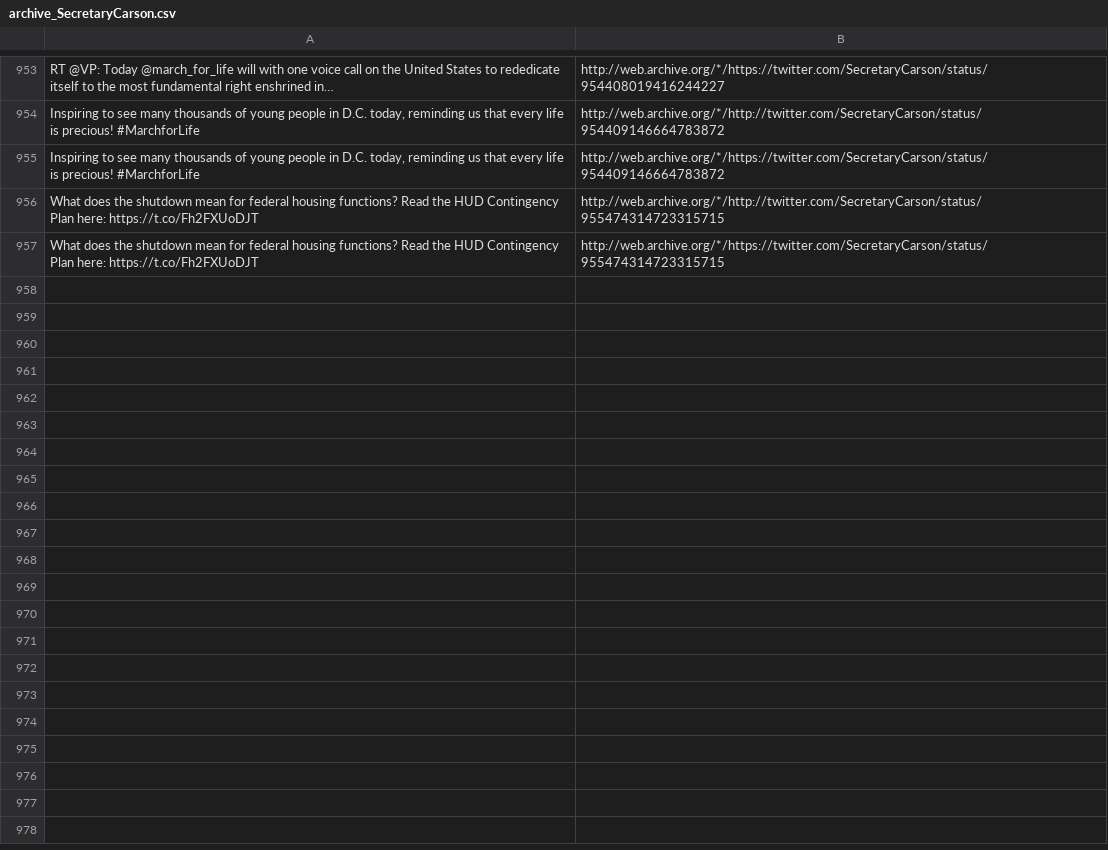
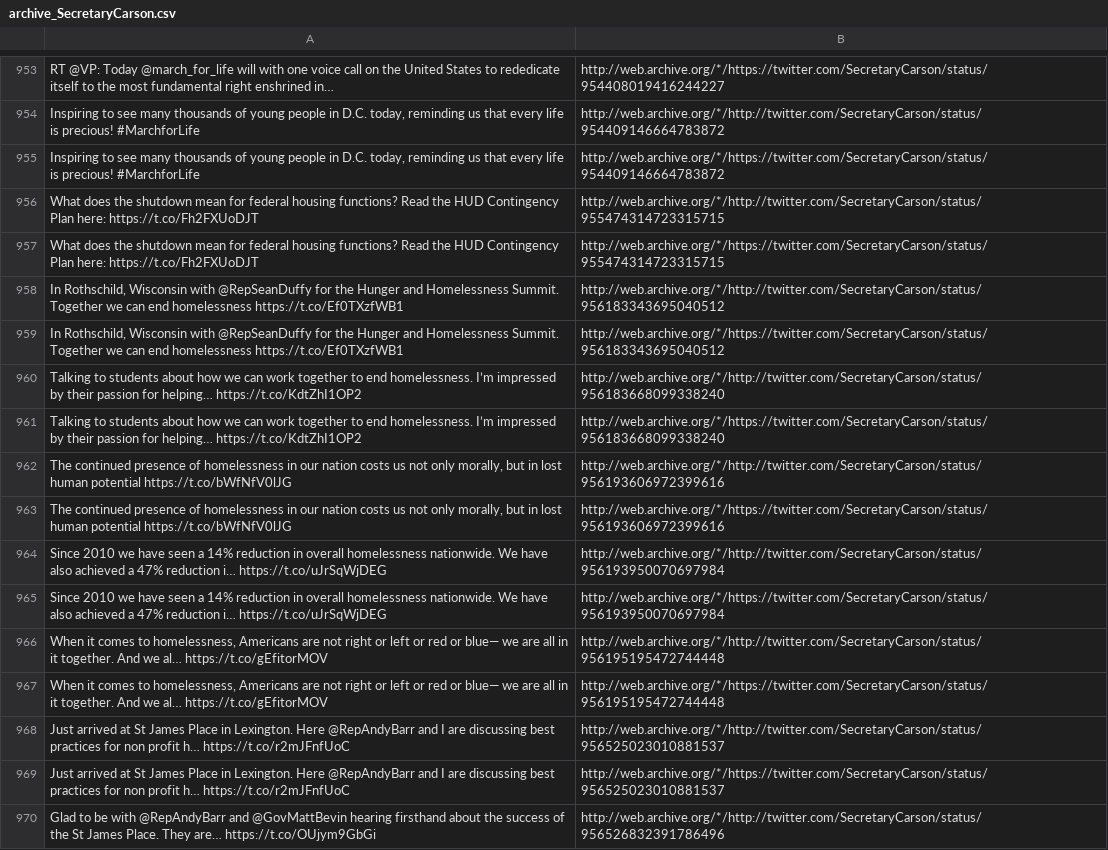
Before and after one commit to patrick-brian-mooney/archive-junta, a CSV file: data/archive_SecretaryCarson.csv, drawn as a sheet; only a part is shown, gaps mark what is left out; the diff covers the shown part only; the diff names each change by its address in the sheet, - before the commit and + after, or states it on an @@ line.

```diff
--- a/data/archive_SecretaryCarson.csv
+++ b/data/archive_SecretaryCarson.csv
+row 958: In Rothschild, Wisconsin with @RepSeanDuffy for the Hunger and Homelessness Summit. Together we can end homelessness https://t.co/Ef0TXzfWB1 | http://web.archive.org/*/http://twitter.com/SecretaryCarson/status/956183343695040512
+row 959: In Rothschild, Wisconsin with @RepSeanDuffy for the Hunger and Homelessness Summit. Together we can end homelessness https://t.co/Ef0TXzfWB1 | http://web.archive.org/*/https://twitter.com/SecretaryCarson/status/956183343695040512
+row 960: Talking to students about how we can work together to end homelessness. I’m impressed by their passion for helping… https://t.co/KdtZhI1OP2 | http://web.archive.org/*/http://twitter.com/SecretaryCarson/status/956183668099338240
+row 961: Talking to students about how we can work together to end homelessness. I’m impressed by their passion for helping… https://t.co/KdtZhI1OP2 | http://web.archive.org/*/https://twitter.com/SecretaryCarson/status/956183668099338240
+row 962: The continued presence of homelessness in our nation costs us not only morally, but in lost human potential https://t.co/bWfNfV0lJG | http://web.archive.org/*/http://twitter.com/SecretaryCarson/status/956193606972399616
+row 963: The continued presence of homelessness in our nation costs us not only morally, but in lost human potential https://t.co/bWfNfV0lJG | http://web.archive.org/*/https://twitter.com/SecretaryCarson/status/956193606972399616
+row 964: Since 2010 we have seen a 14% reduction in overall homelessness nationwide. We have also achieved a 47% reduction i… https://t.co/uJrSqWjDEG | http://web.archive.org/*/http://twitter.com/SecretaryCarson/status/956193950070697984
+row 965: Since 2010 we have seen a 14% reduction in overall homelessness nationwide. We have also achieved a 47% reduction i… https://t.co/uJrSqWjDEG | http://web.archive.org/*/https://twitter.com/SecretaryCarson/status/956193950070697984
+row 966: When it comes to homelessness, Americans are not right or left or red or blue— we are all in it together. And we al… https://t.co/gEfitorMOV | http://web.archive.org/*/http://twitter.com/SecretaryCarson/status/956195195472744448
+row 967: When it comes to homelessness, Americans are not right or left or red or blue— we are all in it together. And we al… https://t.co/gEfitorMOV | http://web.archive.org/*/https://twitter.com/SecretaryCarson/status/956195195472744448
+row 968: Just arrived at St James Place in Lexington. Here @RepAndyBarr and I are discussing best practices for non profit h… https://t.co/r2mJFnfUoC | http://web.archive.org/*/http://twitter.com/SecretaryCarson/status/956525023010881537
+row 969: Just arrived at St James Place in Lexington. Here @RepAndyBarr and I are discussing best practices for non profit h… https://t.co/r2mJFnfUoC | http://web.archive.org/*/https://twitter.com/SecretaryCarson/status/956525023010881537
+row 970: Glad to be with @RepAndyBarr and @GovMattBevin hearing firsthand about the success of the St James Place. They are… https://t.co/OUjym9GbGi | http://web.archive.org/*/http://twitter.com/SecretaryCarson/status/956526832391786496
```
Also changed, not shown: 13 added rows elsewhere in this file, data/archive_JessicaDitto45.csv, data/archive_POTUS.csv, 52 other files.
